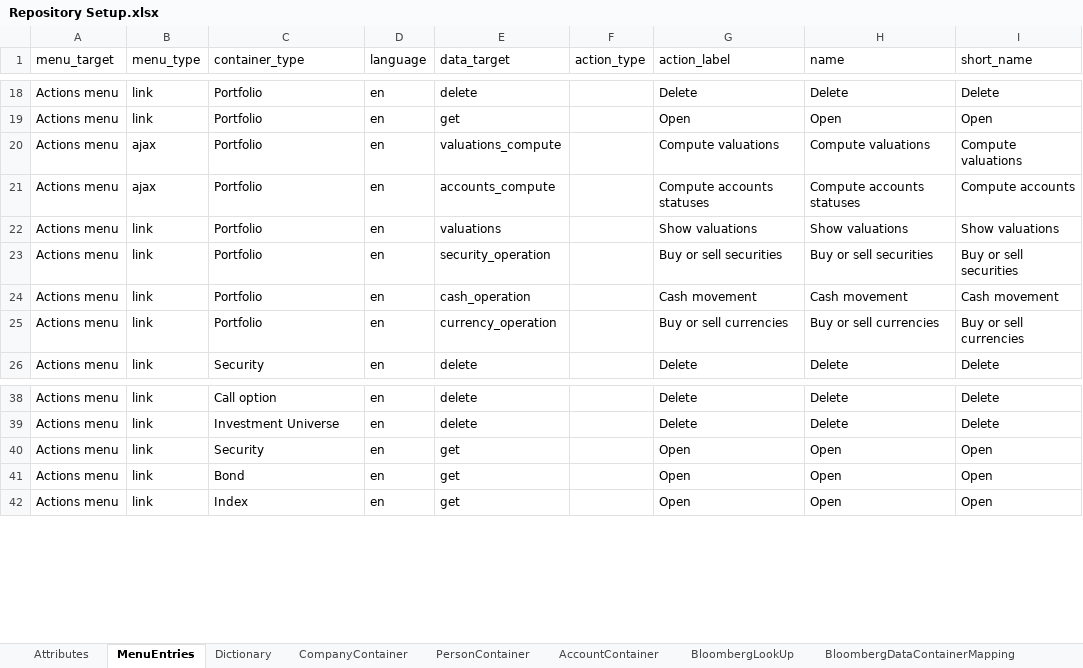
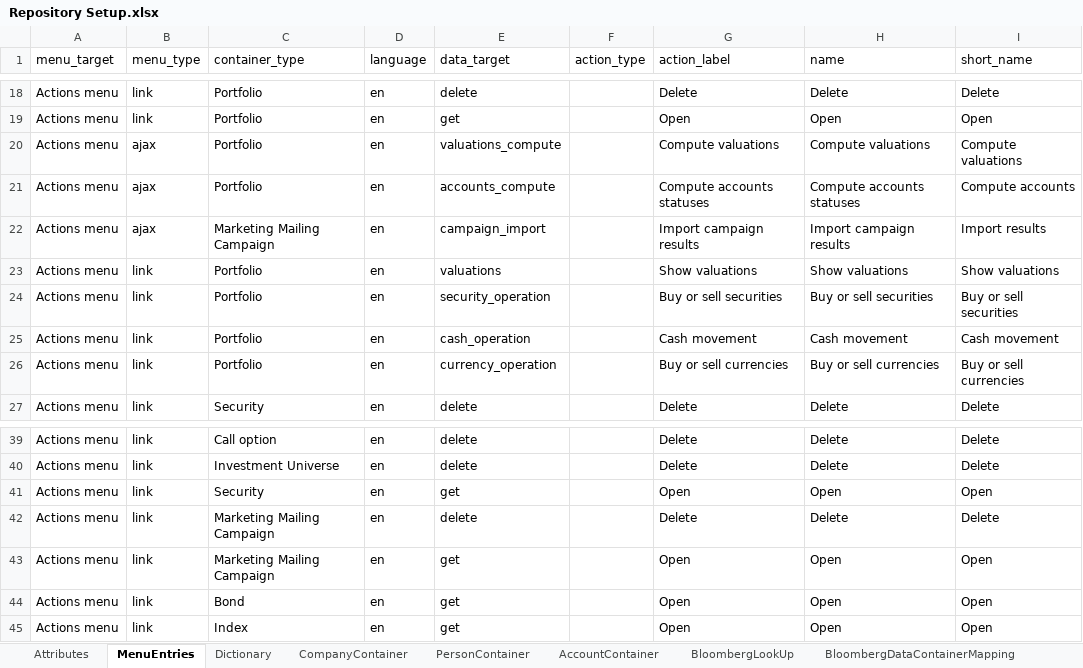
Before and after one commit to humblejok/gso_finale, an Excel workbook: resources/Repository Setup.xlsx, sheet MenuEntries, drawn as a sheet; only a part is shown, gaps mark what is left out; values as stored, in another font and other column widths than the file's, no borders; the diff names each change by its address in the sheet, - before the commit and + after, or states it on an @@ line.

Commit message:
Marketing

```diff
--- a/resources/Repository Setup.xlsx (sheet MenuEntries)
+++ b/resources/Repository Setup.xlsx (sheet MenuEntries)
+row 22: Actions menu | ajax | Marketing Mailing Campaign | en | campaign_import |  | Import campaign results | Import campaign results | Import results
+row 42: Actions menu | link | Marketing Mailing Campaign | en | delete |  | Delete | Delete | Delete
+row 43: Actions menu | link | Marketing Mailing Campaign | en | get |  | Open | Open | Open
```
Also changed, not shown: sheet FieldLabel, sheet Attributes, 35 other files.
